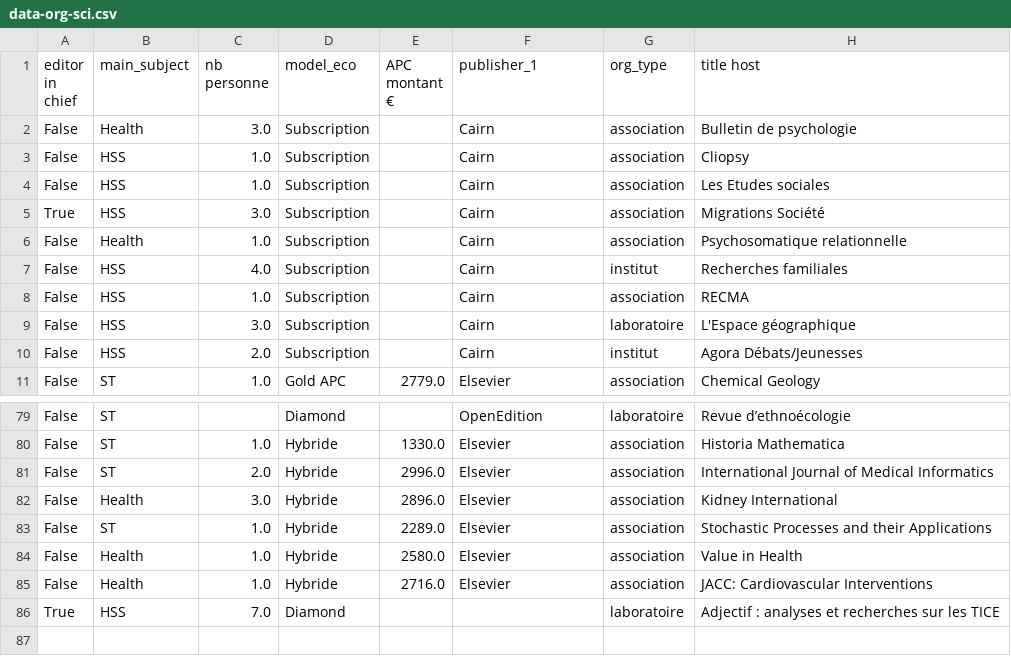
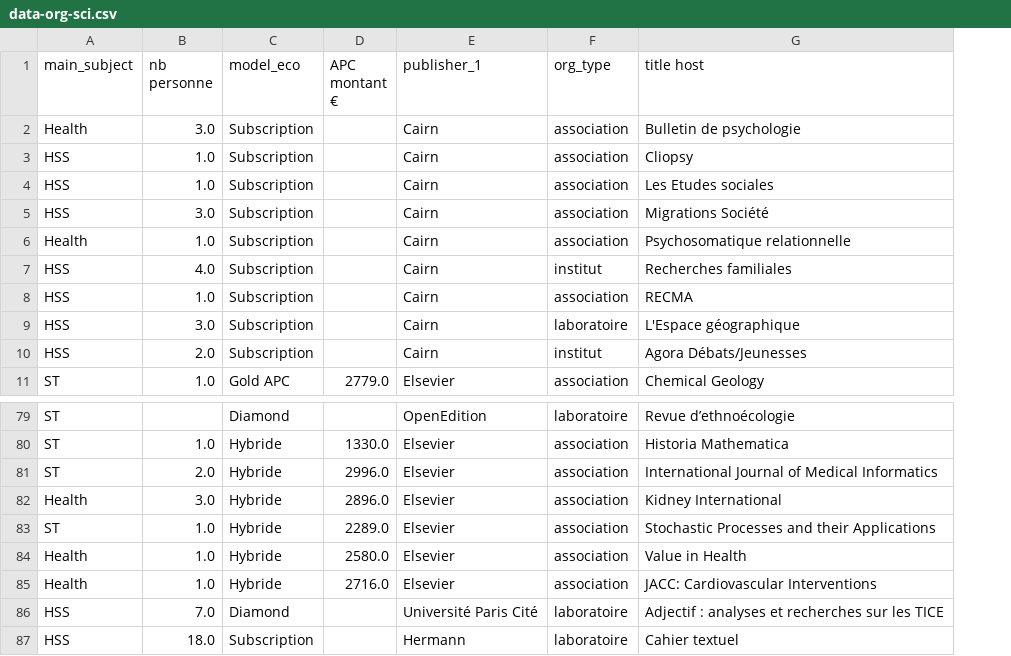
Before and after one commit to ml4rrieu/UPCite-editorial-activities, a CSV file: produce-img/graph_org_sci/data-org-sci.csv, drawn as a sheet; only a part is shown, gaps mark what is left out; removed rows and columns are numbered as before the commit, all else as after; the diff names each change by its address in the sheet, - before the commit and + after, or states it on an @@ line.

Commit message:
update
data updated, graph more readable

```diff
--- a/produce-img/graph_org_sci/data-org-sci.csv
+++ b/produce-img/graph_org_sci/data-org-sci.csv
-column A (editor in chief), rows 2-11: False | False | False | True | False | False | False | False | False | False; rows 79-86: False | False | False | False | False | False | False | True
-E86 (publisher_1): (empty)
+E86 (publisher_1): Université Paris Cité
+row 87: HSS | 18.0 | Subscription |  | Hermann | laboratoire | Cahier textuel
```
Also changed, not shown: 2023-05-upcite-editorial-activities-data.csv, 19 other files.
